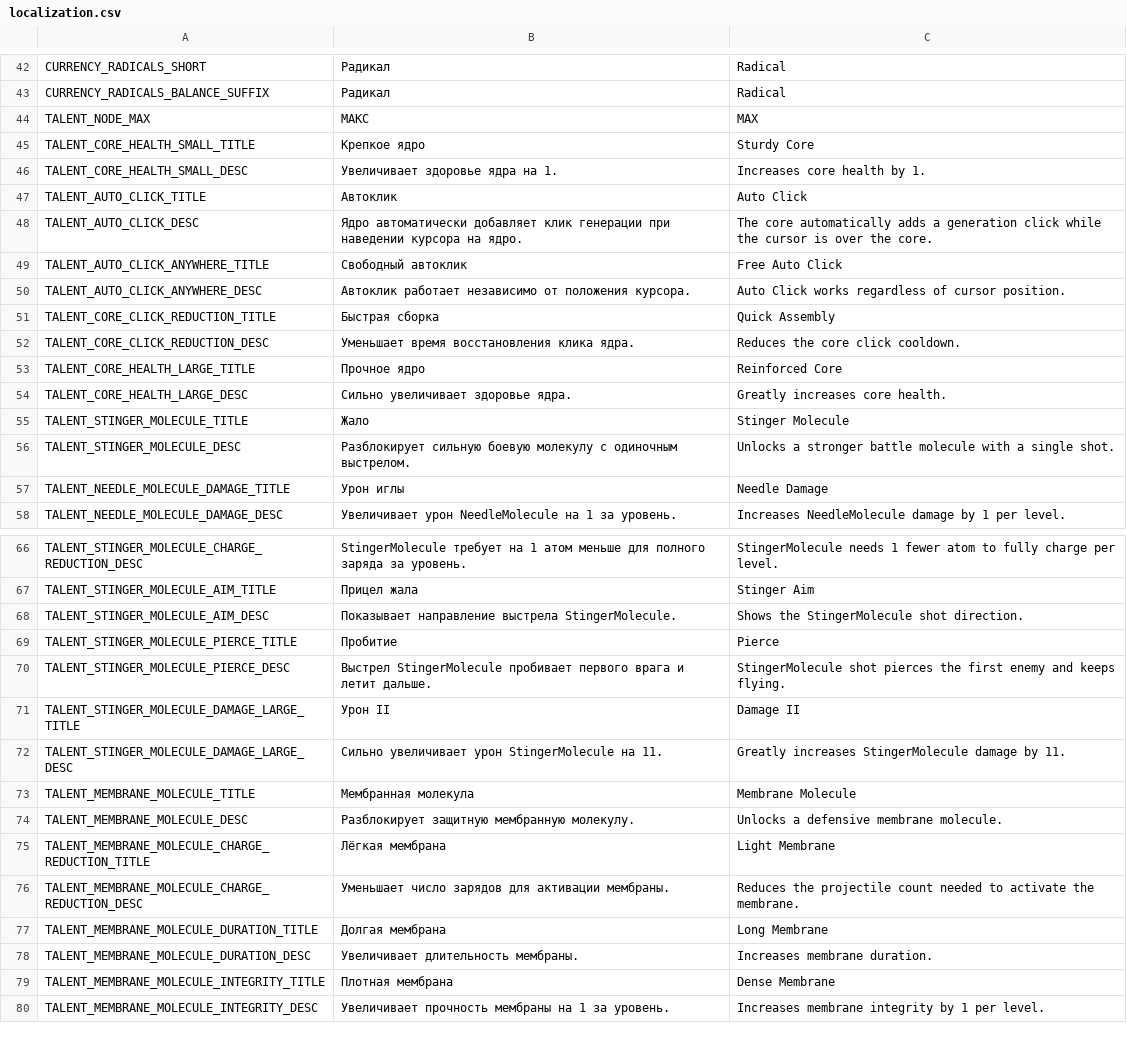
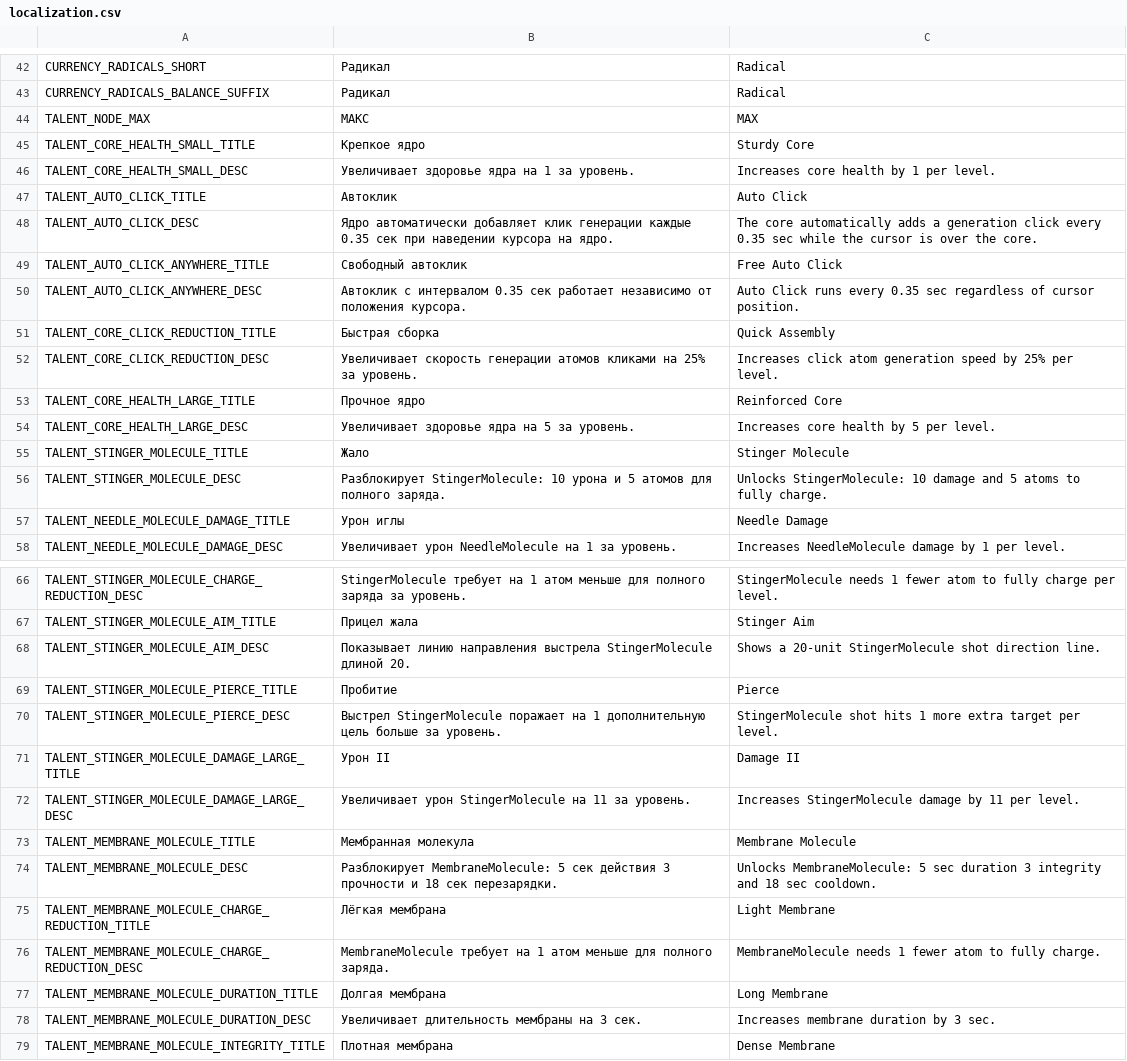
Before and after one commit to PunkGagarin/gamedevtv-jam-2026-atomic_connection, a CSV file: Assets/_Project/Resources/LocalizationFile/localization.csv, drawn as a sheet; only a part is shown, gaps mark what is left out; the shorter side is filled out with more unchanged rows; the diff covers the shown part only.

Commit message:
localization tfor talent updated

```diff
--- a/Assets/_Project/Resources/LocalizationFile/localization.csv
+++ b/Assets/_Project/Resources/LocalizationFile/localization.csv
@@ -45,13 +45,13 @@ TALENT_NODE_MAX,МАКС,MAX
 TALENT_CORE_HEALTH_SMALL_TITLE,Крепкое ядро,Sturdy Core
-TALENT_CORE_HEALTH_SMALL_DESC,Увеличивает здоровье ядра на 1.,Increases core health by 1.
+TALENT_CORE_HEALTH_SMALL_DESC,Увеличивает здоровье ядра на 1 за уровень.,Increases core health by 1 per level.
 TALENT_AUTO_CLICK_TITLE,Автоклик,Auto Click
-TALENT_AUTO_CLICK_DESC,Ядро автоматически добавляет клик генерации при наведении курсора на ядро.,The core automatically adds a generation click while the cursor is over the core.
+TALENT_AUTO_CLICK_DESC,Ядро автоматически добавляет клик генерации каждые 0.35 сек при наведении курсора на ядро.,The core automatically adds a generation click every 0.35 sec while the cursor is over the core.
 TALENT_AUTO_CLICK_ANYWHERE_TITLE,Свободный автоклик,Free Auto Click
-TALENT_AUTO_CLICK_ANYWHERE_DESC,Автоклик работает независимо от положения курсора.,Auto Click works regardless of cursor position.
+TALENT_AUTO_CLICK_ANYWHERE_DESC,Автоклик с интервалом 0.35 сек работает независимо от положения курсора.,Auto Click runs every 0.35 sec regardless of cursor position.
 TALENT_CORE_CLICK_REDUCTION_TITLE,Быстрая сборка,Quick Assembly
-TALENT_CORE_CLICK_REDUCTION_DESC,Уменьшает время восстановления клика ядра.,Reduces the core click cooldown.
+TALENT_CORE_CLICK_REDUCTION_DESC,Увеличивает скорость генерации атомов кликами на 25% за уровень.,Increases click atom generation speed by 25% per level.
 TALENT_CORE_HEALTH_LARGE_TITLE,Прочное ядро,Reinforced Core
-TALENT_CORE_HEALTH_LARGE_DESC,Сильно увеличивает здоровье ядра.,Greatly increases core health.
+TALENT_CORE_HEALTH_LARGE_DESC,Увеличивает здоровье ядра на 5 за уровень.,Increases core health by 5 per level.
 TALENT_STINGER_MOLECULE_TITLE,Жало,Stinger Molecule
-TALENT_STINGER_MOLECULE_DESC,Разблокирует сильную боевую молекулу с одиночным выстрелом.,Unlocks a stronger battle molecule with a single shot.
+TALENT_STINGER_MOLECULE_DESC,Разблокирует StingerMolecule: 10 урона и 5 атомов для полного заряда.,Unlocks StingerMolecule: 10 damage and 5 atoms to fully charge.
 TALENT_NEEDLE_MOLECULE_DAMAGE_TITLE,Урон иглы,Needle Damage
@@ -67,13 +67,13 @@ TALENT_STINGER_MOLECULE_CHARGE_REDUCTION_DESC,StingerMolecule требует н
 TALENT_STINGER_MOLECULE_AIM_TITLE,Прицел жала,Stinger Aim
-TALENT_STINGER_MOLECULE_AIM_DESC,Показывает направление выстрела StingerMolecule.,Shows the StingerMolecule shot direction.
+TALENT_STINGER_MOLECULE_AIM_DESC,Показывает линию направления выстрела StingerMolecule длиной 20.,Shows a 20-unit StingerMolecule shot direction line.
 TALENT_STINGER_MOLECULE_PIERCE_TITLE,Пробитие,Pierce
-TALENT_STINGER_MOLECULE_PIERCE_DESC,Выстрел StingerMolecule пробивает первого врага и летит дальше.,StingerMolecule shot pierces the first enemy and keeps flying.
+TALENT_STINGER_MOLECULE_PIERCE_DESC,Выстрел StingerMolecule поражает на 1 дополнительную цель больше за уровень.,StingerMolecule shot hits 1 more extra target per level.
 TALENT_STINGER_MOLECULE_DAMAGE_LARGE_TITLE,Урон II,Damage II
-TALENT_STINGER_MOLECULE_DAMAGE_LARGE_DESC,Сильно увеличивает урон StingerMolecule на 11.,Greatly increases StingerMolecule damage by 11.
+TALENT_STINGER_MOLECULE_DAMAGE_LARGE_DESC,Увеличивает урон StingerMolecule на 11 за уровень.,Increases StingerMolecule damage by 11 per level.
 TALENT_MEMBRANE_MOLECULE_TITLE,Мембранная молекула,Membrane Molecule
-TALENT_MEMBRANE_MOLECULE_DESC,Разблокирует защитную мембранную молекулу.,Unlocks a defensive membrane molecule.
+TALENT_MEMBRANE_MOLECULE_DESC,Разблокирует MembraneMolecule: 5 сек действия 3 прочности и 18 сек перезарядки.,Unlocks MembraneMolecule: 5 sec duration 3 integrity and 18 sec cooldown.
 TALENT_MEMBRANE_MOLECULE_CHARGE_REDUCTION_TITLE,Лёгкая мембрана,Light Membrane
-TALENT_MEMBRANE_MOLECULE_CHARGE_REDUCTION_DESC,Уменьшает число зарядов для активации мембраны.,Reduces the projectile count needed to activate the membrane.
+TALENT_MEMBRANE_MOLECULE_CHARGE_REDUCTION_DESC,MembraneMolecule требует на 1 атом меньше для полного заряда.,MembraneMolecule needs 1 fewer atom to fully charge.
 TALENT_MEMBRANE_MOLECULE_DURATION_TITLE,Долгая мембрана,Long Membrane
-TALENT_MEMBRANE_MOLECULE_DURATION_DESC,Увеличивает длительность мембраны.,Increases membrane duration.
+TALENT_MEMBRANE_MOLECULE_DURATION_DESC,Увеличивает длительность мембраны на 3 сек.,Increases membrane duration by 3 sec.
 TALENT_MEMBRANE_MOLECULE_INTEGRITY_TITLE,Плотная мембрана,Dense Membrane
```
Also changed, not shown: 18 edited cells elsewhere in this file, 7 other files.
